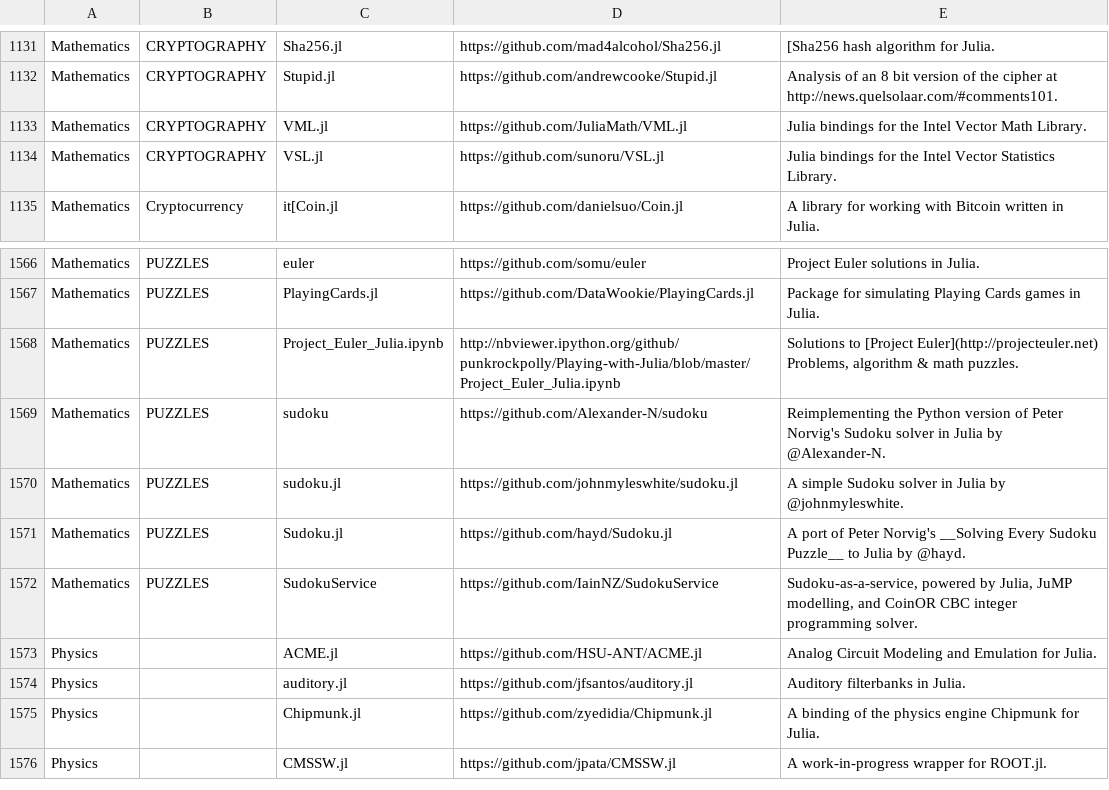
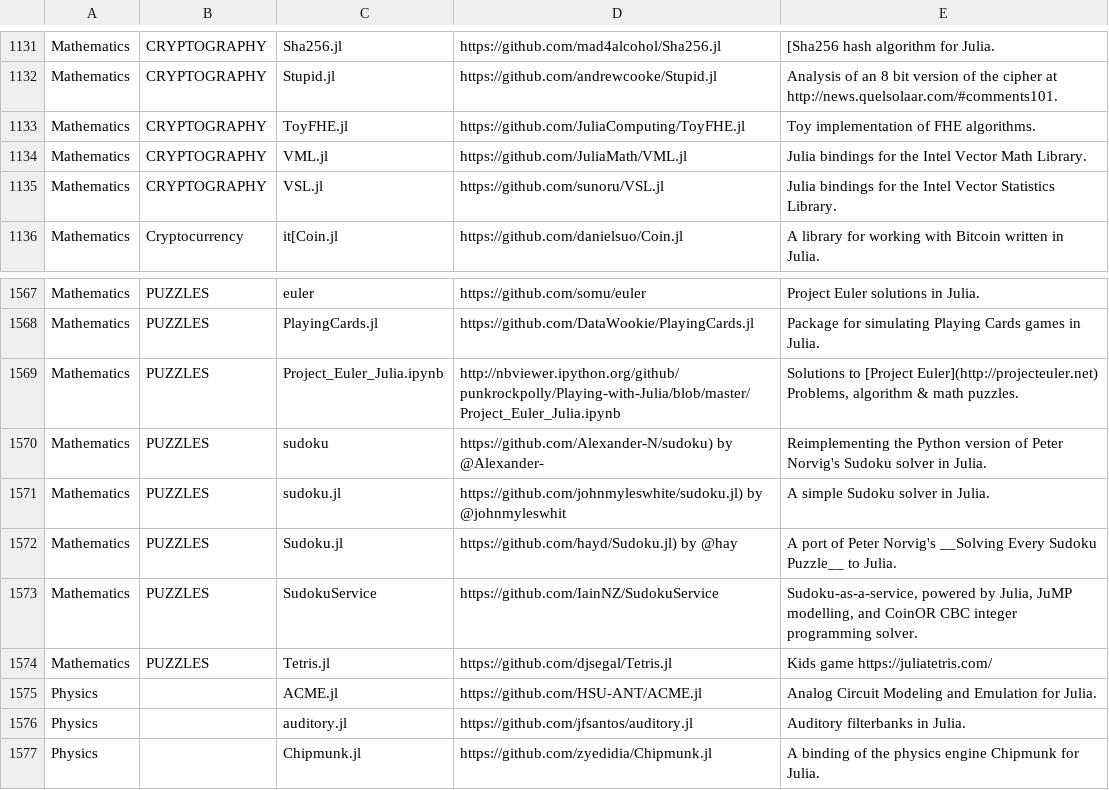
Before and after one commit to svaksha/Julia.jl, a CSV file: db.csv, drawn as a sheet; only a part is shown, gaps mark what is left out; the shorter side is filled out with more unchanged rows.

Commit message:
JuliaComputing/ToyFHE.jl

```diff
--- a/db.csv
+++ b/db.csv
@@ -1132,2 +1132,3 @@ Mathematics,CRYPTOGRAPHY,Sha256.jl,https://github.com/mad4alcohol/Sha256.jl,[Sha
 Mathematics,CRYPTOGRAPHY,Stupid.jl,https://github.com/andrewcooke/Stupid.jl,Analysis of an 8 bit version of the cipher at http://news.quelsolaar.com/#comments101.
+Mathematics,CRYPTOGRAPHY,ToyFHE.jl,https://github.com/JuliaComputing/ToyFHE.jl,Toy implementation of FHE algorithms.
 Mathematics,CRYPTOGRAPHY,VML.jl,https://github.com/JuliaMath/VML.jl,Julia bindings for the Intel Vector Math Library.
@@ -1568,6 +1569,7 @@ Mathematics,PUZZLES,PlayingCards.jl,https://github.com/DataWookie/PlayingCards.j
 Mathematics,PUZZLES,Project_Euler_Julia.ipynb,http://nbviewer.ipython.org/github/punkrockpolly/Playing-with-Julia/blob/master/Project_Euler_Julia.ipynb,"Solutions to [Project Euler](http://projecteuler.net) Problems, algorithm & math puzzles."
-Mathematics,PUZZLES,sudoku,https://github.com/Alexander-N/sudoku,Reimplementing the Python version of Peter Norvig's Sudoku solver in Julia by @Alexander-N.
-Mathematics,PUZZLES,sudoku.jl,https://github.com/johnmyleswhite/sudoku.jl,A simple Sudoku solver in Julia by @johnmyleswhite.
-Mathematics,PUZZLES,Sudoku.jl,https://github.com/hayd/Sudoku.jl,A port of Peter Norvig's __Solving Every Sudoku Puzzle__ to Julia by @hayd.
+Mathematics,PUZZLES,sudoku,https://github.com/Alexander-N/sudoku) by @Alexander-,Reimplementing the Python version of Peter Norvig's Sudoku solver in Julia.
+Mathematics,PUZZLES,sudoku.jl,https://github.com/johnmyleswhite/sudoku.jl) by @johnmyleswhit,A simple Sudoku solver in Julia.
+Mathematics,PUZZLES,Sudoku.jl,https://github.com/hayd/Sudoku.jl) by @hay,A port of Peter Norvig's __Solving Every Sudoku Puzzle__ to Julia.
 Mathematics,PUZZLES,SudokuService,https://github.com/IainNZ/SudokuService,"Sudoku-as-a-service, powered by Julia, JuMP modelling, and CoinOR CBC integer programming solver."
+Mathematics,PUZZLES,Tetris.jl,https://github.com/djsegal/Tetris.jl,Kids game https://juliatetris.com/
 Physics,,ACME.jl,https://github.com/HSU-ANT/ACME.jl,Analog Circuit Modeling and Emulation for Julia.
```
Also changed, not shown: 1 other file.
